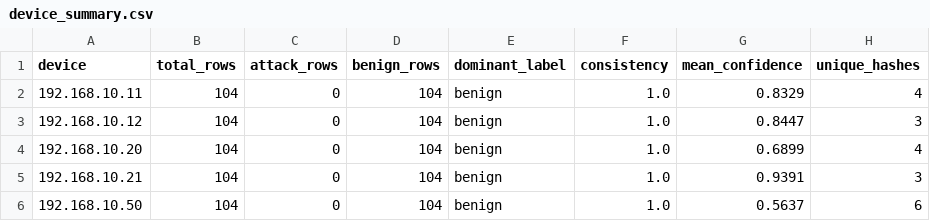
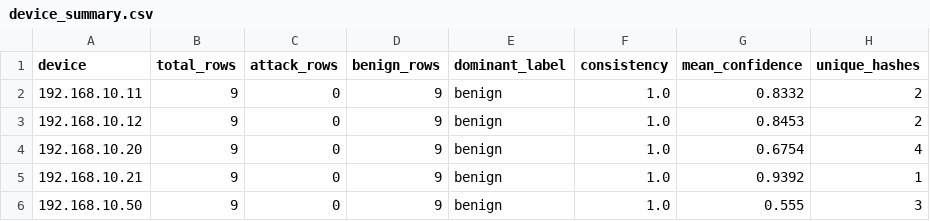
Before and after one commit to fayaazxahmed/fingerprinting-pipeline, a CSV file: device_summary.csv, drawn as a sheet.

```diff
--- a/device_summary.csv
+++ b/device_summary.csv
@@ -1,6 +1,6 @@
 device,total_rows,attack_rows,benign_rows,dominant_label,consistency,mean_confidence,unique_hashes
-192.168.10.11,104,0,104,benign,1.0,0.8329,4
-192.168.10.12,104,0,104,benign,1.0,0.8447,3
-192.168.10.20,104,0,104,benign,1.0,0.6899,4
-192.168.10.21,104,0,104,benign,1.0,0.9391,3
-192.168.10.50,104,0,104,benign,1.0,0.5637,6
+192.168.10.11,9,0,9,benign,1.0,0.8332,2
+192.168.10.12,9,0,9,benign,1.0,0.8453,2
+192.168.10.20,9,0,9,benign,1.0,0.6754,4
+192.168.10.21,9,0,9,benign,1.0,0.9392,1
+192.168.10.50,9,0,9,benign,1.0,0.555,3
```
Also changed, not shown: 5 other files.
